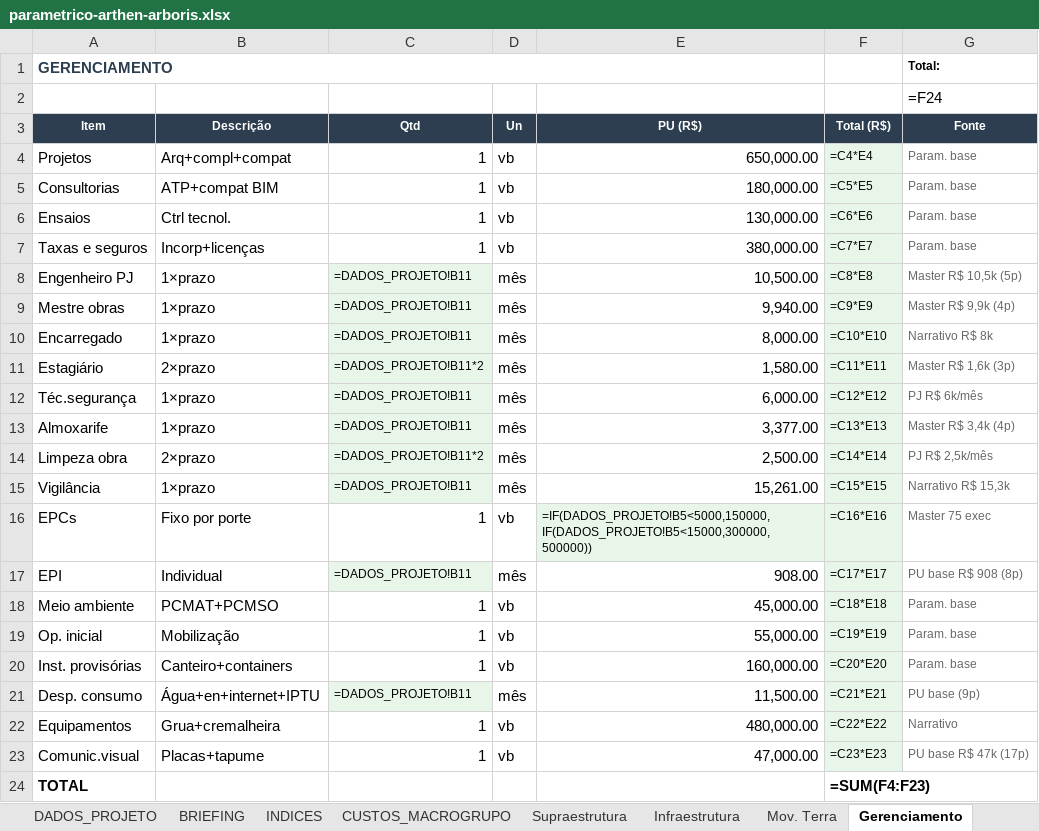
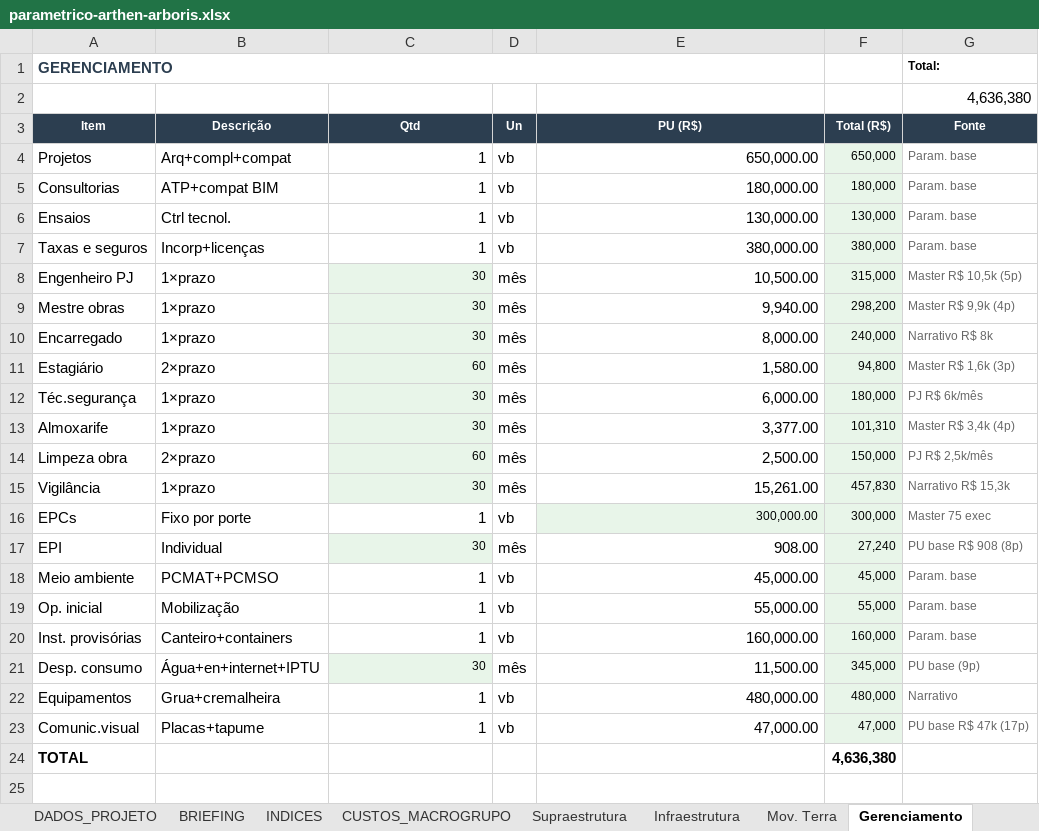
Before and after one commit to leokock/orcamentos-openclaw, an Excel workbook: base/pacotes/arthen-arboris/parametrico-arthen-arboris.xlsx, sheet Gerenciamento, drawn as a sheet; values as stored, in another font and other column widths than the file's, no borders; formulas without a stored value are shown as written; the diff names each change by its address in the sheet, - before the commit and + after, or states it on an @@ line.

```diff
--- a/base/pacotes/arthen-arboris/parametrico-arthen-arboris.xlsx (sheet Gerenciamento)
+++ b/base/pacotes/arthen-arboris/parametrico-arthen-arboris.xlsx (sheet Gerenciamento)
-G2 (Fonte): =F24
+G2 (Fonte): 4,636,380
-F4 (Total (R$)): =C4*E4
+F4 (Total (R$)): 650,000
-F5 (Total (R$)): =C5*E5
+F5 (Total (R$)): 180,000
-F6 (Total (R$)): =C6*E6
+F6 (Total (R$)): 130,000
-F7 (Total (R$)): =C7*E7
+F7 (Total (R$)): 380,000
-C8:C10 (Qtd): =DADOS_PROJETO!B11
+C8:C10 (Qtd): 30
-F8 (Total (R$)): =C8*E8
+F8 (Total (R$)): 315,000
-F9 (Total (R$)): =C9*E9
+F9 (Total (R$)): 298,200
-F10 (Total (R$)): =C10*E10
+F10 (Total (R$)): 240,000
-C11 (Qtd): =DADOS_PROJETO!B11*2
+C11 (Qtd): 60
-F11 (Total (R$)): =C11*E11
+F11 (Total (R$)): 94,800
-C12:C13 (Qtd): =DADOS_PROJETO!B11
+C12:C13 (Qtd): 30
-F12 (Total (R$)): =C12*E12
+F12 (Total (R$)): 180,000
-F13 (Total (R$)): =C13*E13
+F13 (Total (R$)): 101,310
-C14 (Qtd): =DADOS_PROJETO!B11*2
+C14 (Qtd): 60
-F14 (Total (R$)): =C14*E14
+F14 (Total (R$)): 150,000
-C15 (Qtd): =DADOS_PROJETO!B11
+C15 (Qtd): 30
-F15 (Total (R$)): =C15*E15
+F15 (Total (R$)): 457,830
-E16 (PU (R$)): =IF(DADOS_PROJETO!B5<5000,150000,IF(DADOS_PROJETO!B5<15000,300000,500000))
+E16 (PU (R$)): 300,000.00
-F16 (Total (R$)): =C16*E16
+F16 (Total (R$)): 300,000
-C17 (Qtd): =DADOS_PROJETO!B11
+C17 (Qtd): 30
-F17 (Total (R$)): =C17*E17
+F17 (Total (R$)): 27,240
-F18 (Total (R$)): =C18*E18
+F18 (Total (R$)): 45,000
-F19 (Total (R$)): =C19*E19
+F19 (Total (R$)): 55,000
-F20 (Total (R$)): =C20*E20
+F20 (Total (R$)): 160,000
-C21 (Qtd): =DADOS_PROJETO!B11
+C21 (Qtd): 30
-F21 (Total (R$)): =C21*E21
+F21 (Total (R$)): 345,000
-F22 (Total (R$)): =C22*E22
+F22 (Total (R$)): 480,000
-F23 (Total (R$)): =C23*E23
+F23 (Total (R$)): 47,000
-F24 (Total (R$)): =SUM(F4:F23)
+F24 (Total (R$)): 4,636,380
```
Also changed, not shown: sheet INDICES, sheet CUSTOS_MACROGRUPO, sheet Rev. Int. Parede, sheet Supraestrutura, sheet Instalações, sheet Infraestrutura, 14 more sheets, 2 other files.
